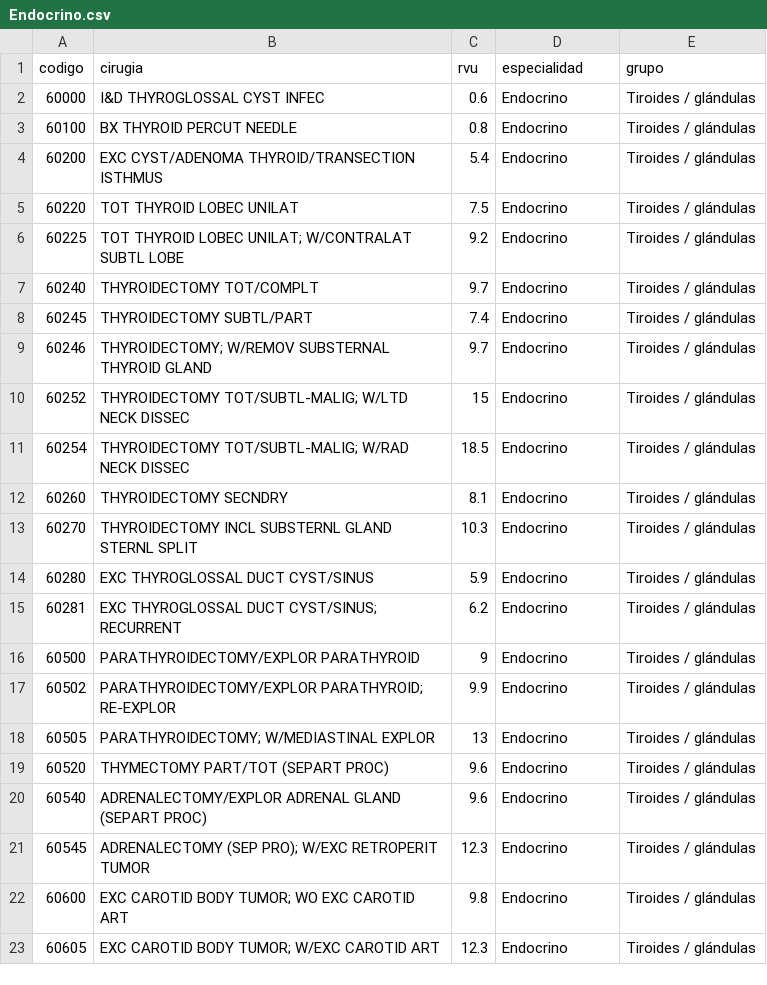
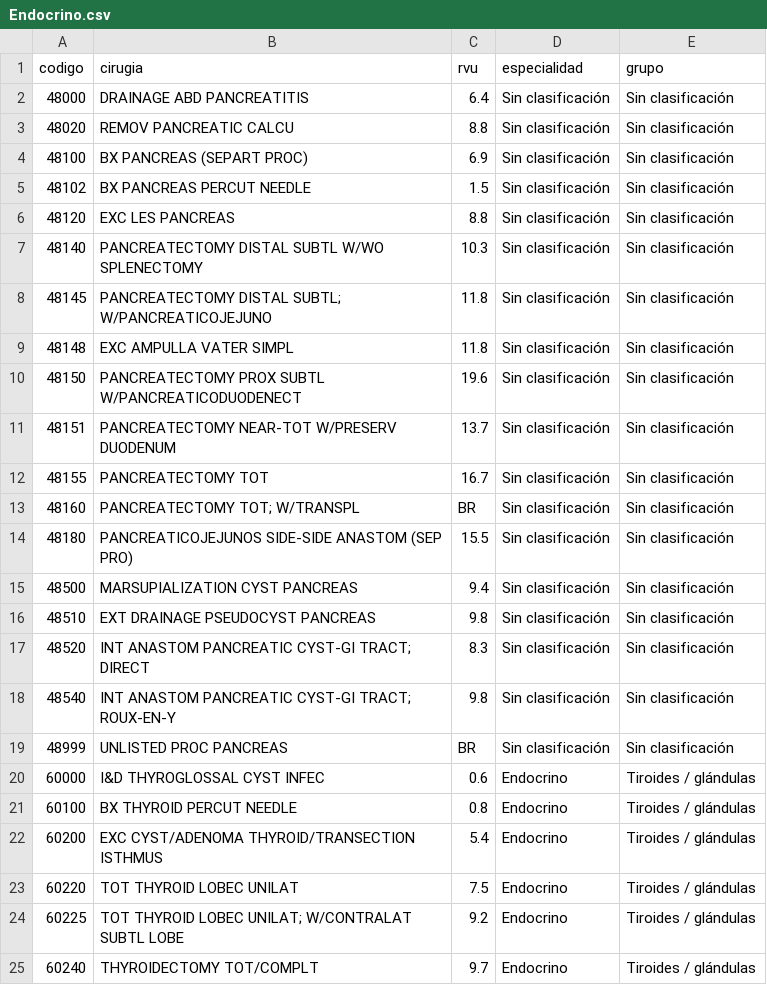
Before and after one commit to Nachopacca24/MeDico1_deploy_mio, a CSV file: public/surgeries/Endocrino/Endocrino.csv, drawn as a sheet; only a part is shown; the shorter side is filled out with more unchanged rows.

```diff
--- a/public/surgeries/Endocrino/Endocrino.csv
+++ b/public/surgeries/Endocrino/Endocrino.csv
@@ -1,2 +1,20 @@
 codigo,cirugia,rvu,especialidad,grupo
+48000,DRAINAGE ABD PANCREATITIS,6.4,Sin clasificación,Sin clasificación
+48020,REMOV PANCREATIC CALCU,8.8,Sin clasificación,Sin clasificación
+48100,BX PANCREAS (SEPART PROC),6.9,Sin clasificación,Sin clasificación
+48102,BX PANCREAS PERCUT NEEDLE,1.5,Sin clasificación,Sin clasificación
+48120,EXC LES PANCREAS,8.8,Sin clasificación,Sin clasificación
+48140,PANCREATECTOMY DISTAL SUBTL W/WO SPLENECTOMY,10.3,Sin clasificación,Sin clasificación
+48145,PANCREATECTOMY DISTAL SUBTL; W/PANCREATICOJEJUNO,11.8,Sin clasificación,Sin clasificación
+48148,EXC AMPULLA VATER SIMPL,11.8,Sin clasificación,Sin clasificación
+48150,PANCREATECTOMY PROX SUBTL W/PANCREATICODUODENECT,19.6,Sin clasificación,Sin clasificación
+48151,PANCREATECTOMY NEAR-TOT W/PRESERV DUODENUM,13.7,Sin clasificación,Sin clasificación
+48155,PANCREATECTOMY TOT,16.7,Sin clasificación,Sin clasificación
+48160,PANCREATECTOMY TOT; W/TRANSPL,BR,Sin clasificación,Sin clasificación
+48180,PANCREATICOJEJUNOS SIDE-SIDE ANASTOM (SEP PRO),15.5,Sin clasificación,Sin clasificación
+48500,MARSUPIALIZATION CYST PANCREAS,9.4,Sin clasificación,Sin clasificación
+48510,EXT DRAINAGE PSEUDOCYST PANCREAS,9.8,Sin clasificación,Sin clasificación
+48520,INT ANASTOM PANCREATIC CYST-GI TRACT; DIRECT,8.3,Sin clasificación,Sin clasificación
+48540,INT ANASTOM PANCREATIC CYST-GI TRACT; ROUX-EN-Y,9.8,Sin clasificación,Sin clasificación
+48999,UNLISTED PROC PANCREAS,BR,Sin clasificación,Sin clasificación
 60000,I&D THYROGLOSSAL CYST INFEC,0.6,Endocrino,Tiroides / glándulas
```
Also changed, not shown: public/surgeries/Dermatología/Dermatología.csv, public/surgeries/Digestivo/Estómago_e_intestino.csv, 19 other files.
